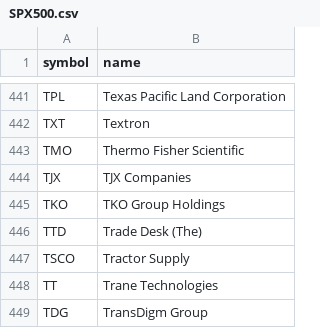
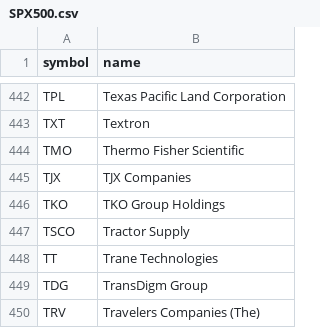
Before and after one commit to harryguiacorn/Ichimoku-Cloud-Signal-Python, a CSV file: asset_list/SPX500.csv, drawn as a sheet; only a part is shown, gaps mark what is left out; the shorter side is filled out with more unchanged rows; removed rows and columns are numbered as before the commit, all else as after; the diff covers the shown part only; the diff names each change by its address in the sheet, - before the commit and + after, or states it on an @@ line.

```diff
--- a/asset_list/SPX500.csv
+++ b/asset_list/SPX500.csv
-row 446: TTD | Trade Desk (The)
```
Also changed, not shown: 3 added rows and 2 removed rows elsewhere in this file, output/chikou/SPX500-chikou-1H.csv, output/chikou/SPX500-chikou-D.csv, 17 other files.
